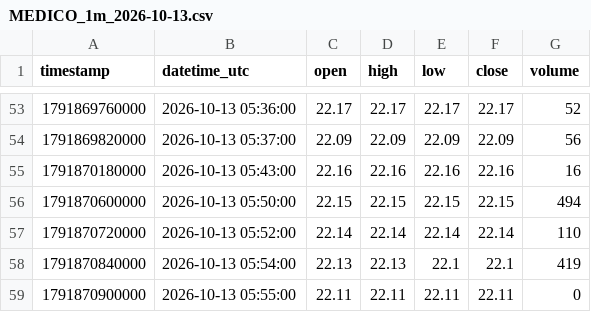
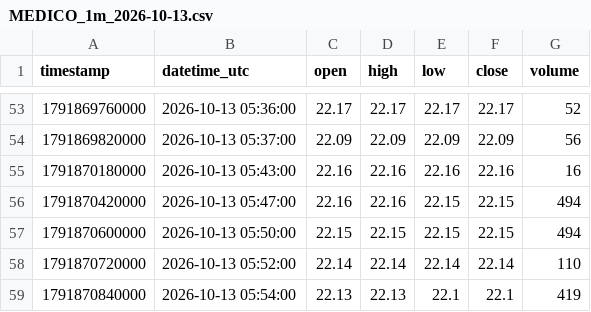
Before and after one commit to parshant65-lang/India-Stocks-1621-1650-Historical-Data, a CSV file: MEDICO/1m/2026/10/MEDICO_1m_2026-10-13.csv, drawn as a sheet; only a part is shown, gaps mark what is left out; the shorter side is filled out with more unchanged rows; the diff names each change by its address in the sheet, - before the commit and + after, or states it on an @@ line.

```diff
--- a/MEDICO/1m/2026/10/MEDICO_1m_2026-10-13.csv
+++ b/MEDICO/1m/2026/10/MEDICO_1m_2026-10-13.csv
+row 56: 1791870420000 | 2026-10-13 05:47:00 | 22.16 | 22.16 | 22.15 | 22.15 | 494
```
Also changed, not shown: MEP/1m/2026/10/MEP_1m_2026-10-13.csv, MERCURYEV/1m/2026/10/MERCURYEV_1m_2026-10-13.csv.
